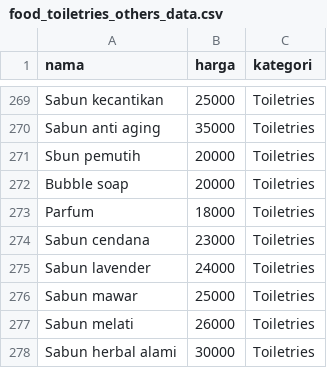
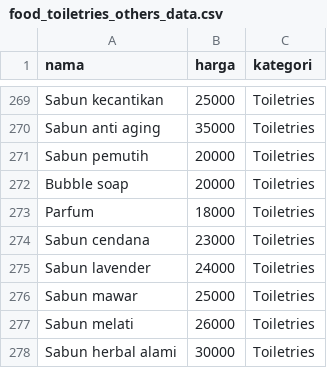
Before and after one commit to ScanYourBill/machine-learning, a CSV file: data_csv/food_toiletries_others_data.csv, drawn as a sheet; only a part is shown, gaps mark what is left out.

Commit message:
Fix typo on food_toiletries_others_data.csv

```diff
--- a/data_csv/food_toiletries_others_data.csv
+++ b/data_csv/food_toiletries_others_data.csv
@@ -270,3 +270,3 @@ Sabun kecantikan,25000,Toiletries
 Sabun anti aging,35000,Toiletries
-Sbun pemutih,20000,Toiletries
+Sabun pemutih,20000,Toiletries
 Bubble soap,20000,Toiletries
```
